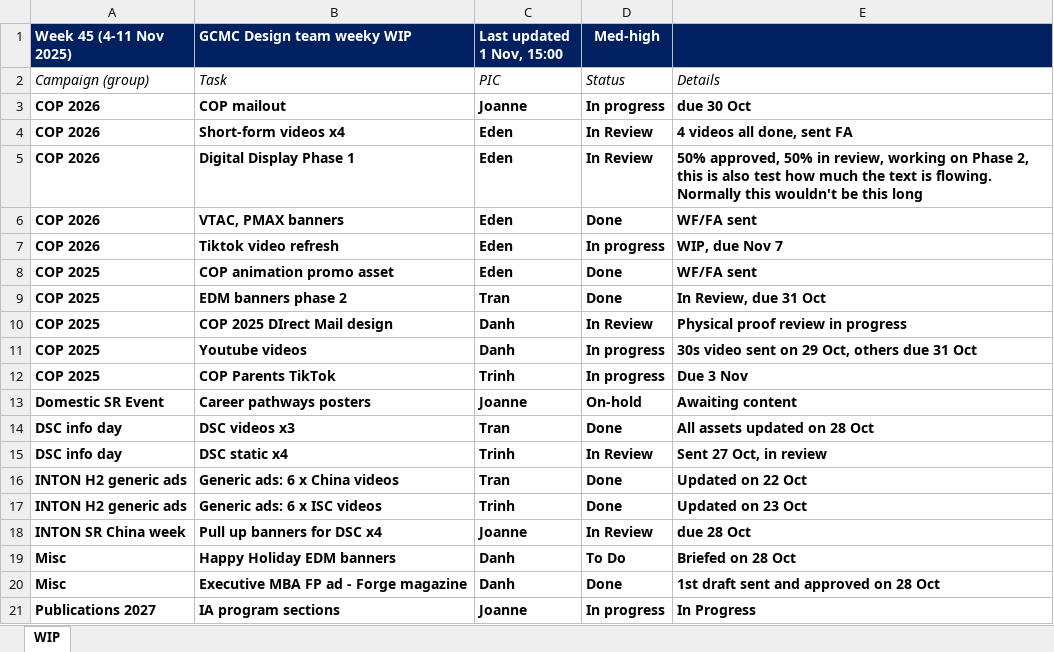
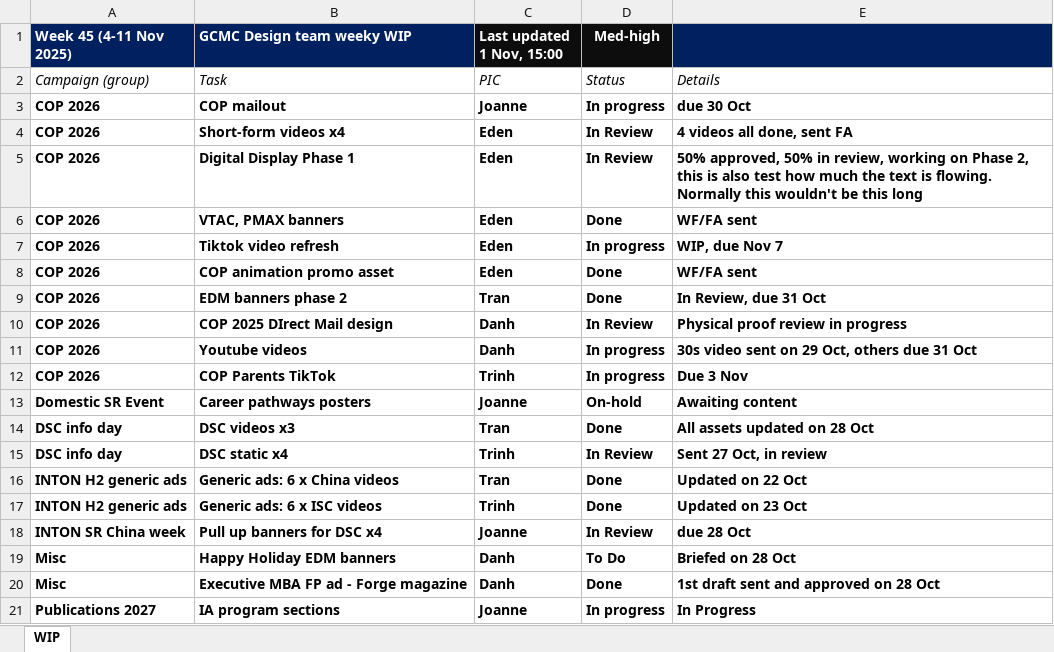
Before and after one commit to westmere7/RMIT_WIP, an Excel workbook: data/wip.xlsx, sheet WIP, drawn as a sheet; values as stored, in another font and other column widths than the file's, no borders; the diff names each change by its address in the sheet, - before the commit and + after, or states it on an @@ line.

Commit message:
Update wip.xlsx

```diff
--- a/data/wip.xlsx (sheet WIP)
+++ b/data/wip.xlsx (sheet WIP)
-C1:D1 fill: #002060
+C1:D1 fill: #0D0D0D
-A8:A12 (Week 45 (4-11 Nov 2025)): COP 2025
+A8:A12 (Week 45 (4-11 Nov 2025)): COP 2026
```
